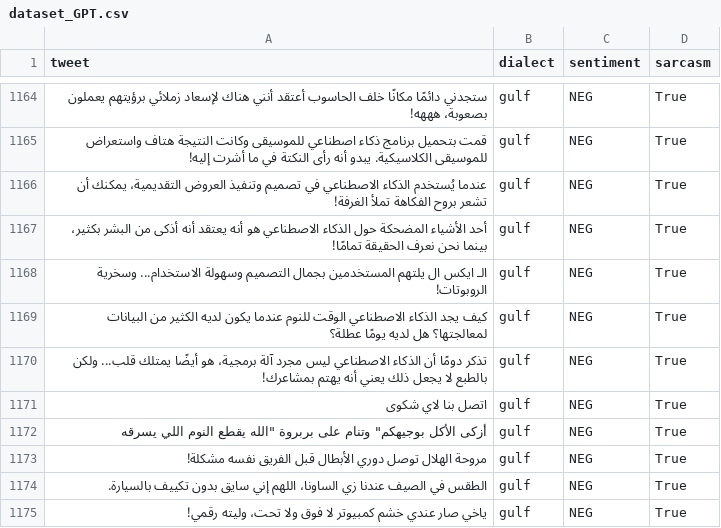
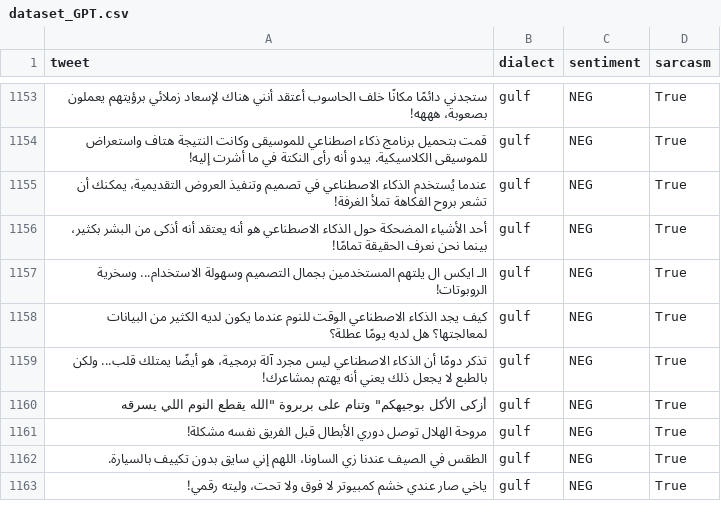
Before and after one commit to YaserHabib/ArabicSarcasmDetection, a CSV file: dataset_GPT.csv, drawn as a sheet; only a part is shown, gaps mark what is left out; removed rows and columns are numbered as before the commit, all else as after; the diff covers the shown part only; the diff names each change by its address in the sheet, - before the commit and + after, or states it on an @@ line.

```diff
--- a/dataset_GPT.csv
+++ b/dataset_GPT.csv
-row 1171: اتصل بنا لاي شكوى | gulf | NEG | True
```
Also changed, not shown: 10 added rows and 11 removed rows elsewhere in this file.
